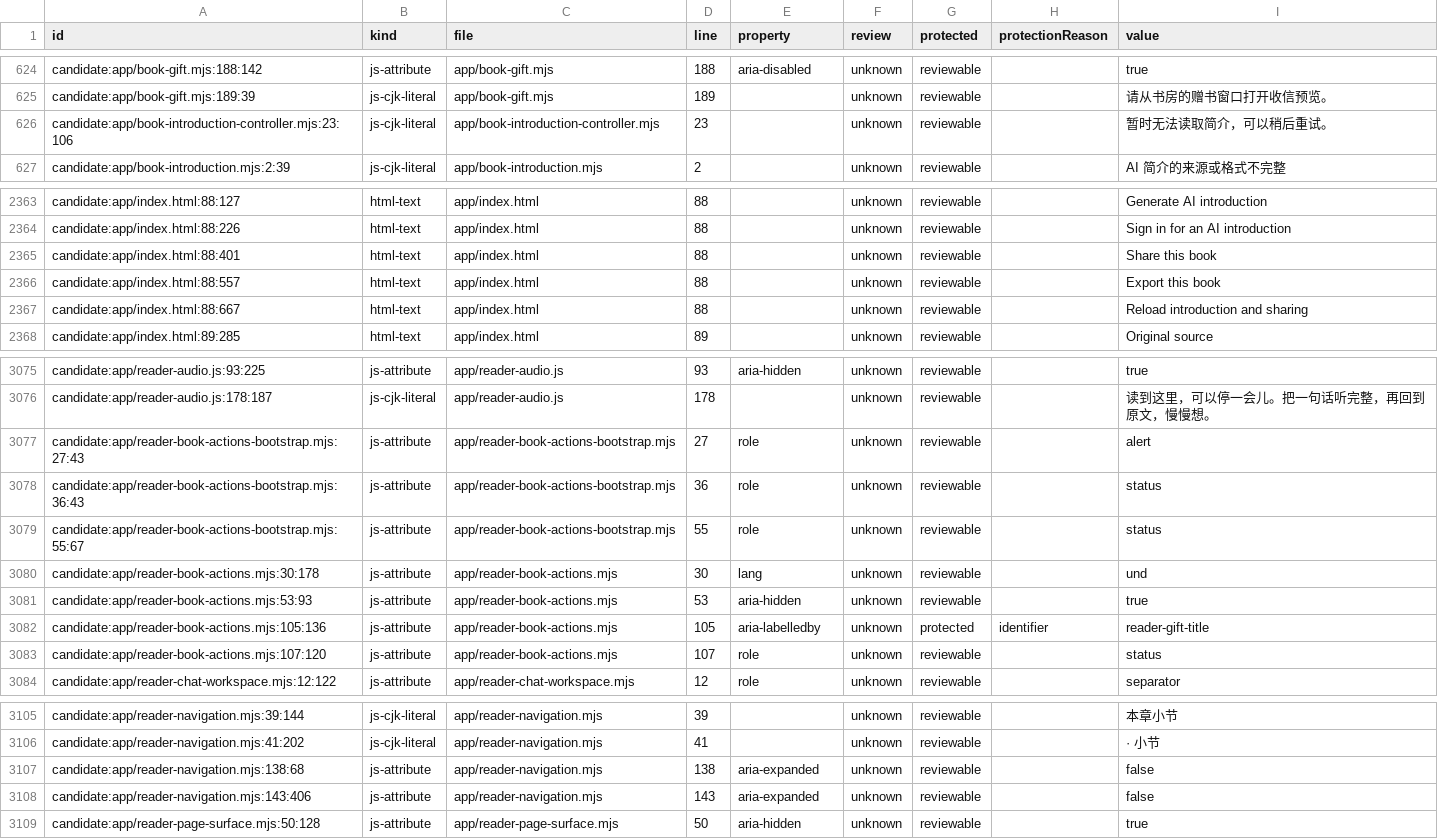
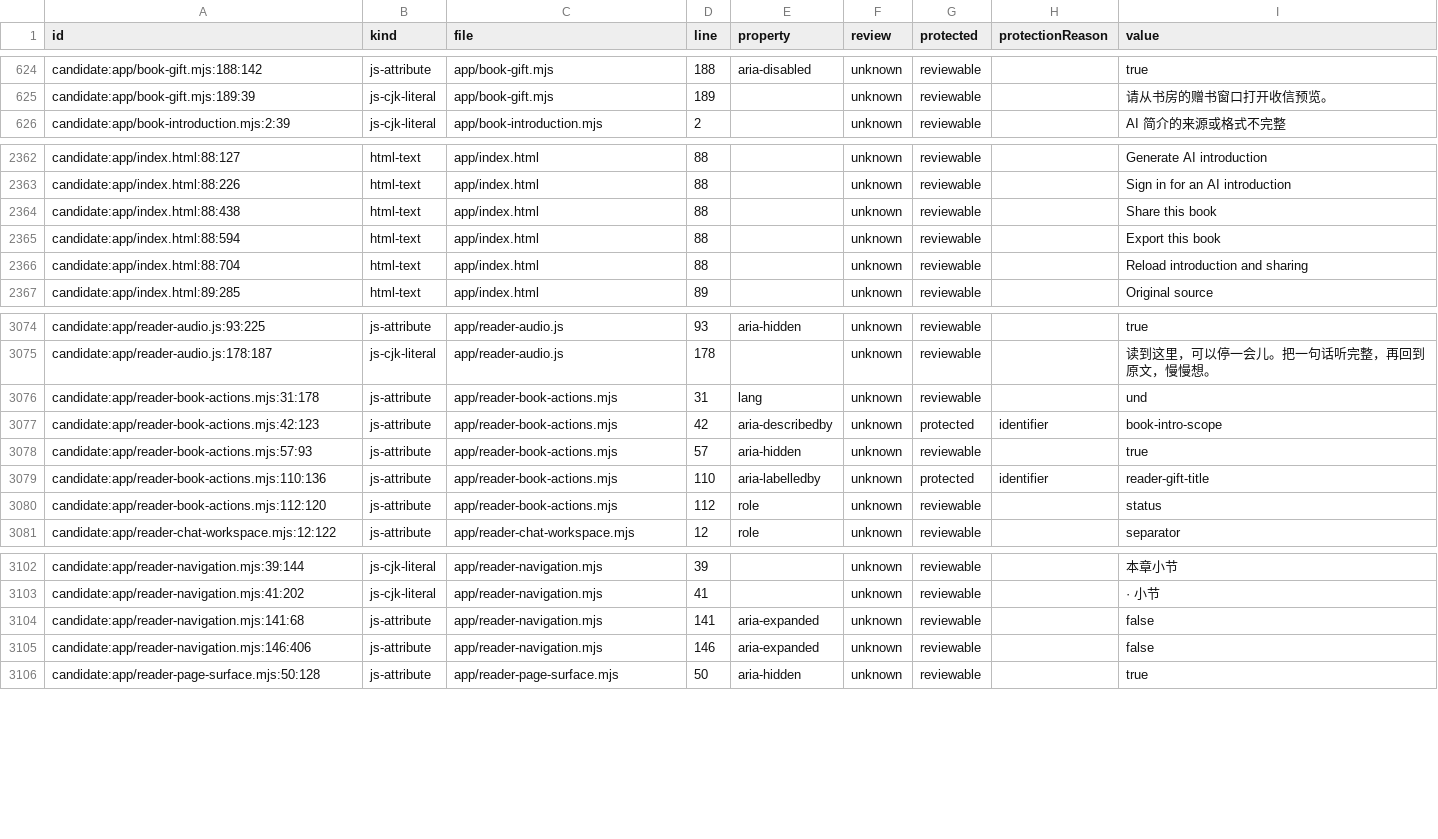
Before and after one commit to getyak/leafhour, a CSV file: docs/copy/copy-candidates.csv, drawn as a sheet; only a part is shown, gaps mark what is left out.

```diff
--- a/docs/copy/copy-candidates.csv
+++ b/docs/copy/copy-candidates.csv
@@ -625,3 +625,2 @@ candidate:app/book-gift.mjs:188:142,js-attribute,app/book-gift.mjs,188,aria-disa
 candidate:app/book-gift.mjs:189:39,js-cjk-literal,app/book-gift.mjs,189,,unknown,reviewable,,请从书房的赠书窗口打开收信预览。
-candidate:app/book-introduction-controller.mjs:23:106,js-cjk-literal,app/book-introduction-controller.mjs,23,,unknown,reviewable,,暂时无法读取简介，可以稍后重试。
 candidate:app/book-introduction.mjs:2:39,js-cjk-literal,app/book-introduction.mjs,2,,unknown,reviewable,,AI 简介的来源或格式不完整
@@ -2375,5 +2374,5 @@ candidate:app/index.html:88:127,html-text,app/index.html,88,,unknown,reviewable,
 candidate:app/index.html:88:226,html-text,app/index.html,88,,unknown,reviewable,,Sign in for an AI introduction
-candidate:app/index.html:88:401,html-text,app/index.html,88,,unknown,reviewable,,Share this book
-candidate:app/index.html:88:557,html-text,app/index.html,88,,unknown,reviewable,,Export this book
-candidate:app/index.html:88:667,html-text,app/index.html,88,,unknown,reviewable,,Reload introduction and sharing
+candidate:app/index.html:88:438,html-text,app/index.html,88,,unknown,reviewable,,Share this book
+candidate:app/index.html:88:594,html-text,app/index.html,88,,unknown,reviewable,,Export this book
+candidate:app/index.html:88:704,html-text,app/index.html,88,,unknown,reviewable,,Reload introduction and sharing
 candidate:app/index.html:89:285,html-text,app/index.html,89,,unknown,reviewable,,Original source
@@ -3143,9 +3142,7 @@ candidate:app/reader-audio.js:93:225,js-attribute,app/reader-audio.js,93,aria-hi
 candidate:app/reader-audio.js:178:187,js-cjk-literal,app/reader-audio.js,178,,unknown,reviewable,,读到这里，可以停一会儿。把一句话听完整，再回到原文，慢慢想。
-candidate:app/reader-book-actions-bootstrap.mjs:27:43,js-attribute,app/reader-book-actions-bootstrap.mjs,27,role,unknown,reviewable,,alert
-candidate:app/reader-book-actions-bootstrap.mjs:36:43,js-attribute,app/reader-book-actions-bootstrap.mjs,36,role,unknown,reviewable,,status
-candidate:app/reader-book-actions-bootstrap.mjs:55:67,js-attribute,app/reader-book-actions-bootstrap.mjs,55,role,unknown,reviewable,,status
-candidate:app/reader-book-actions.mjs:30:178,js-attribute,app/reader-book-actions.mjs,30,lang,unknown,reviewable,,und
-candidate:app/reader-book-actions.mjs:53:93,js-attribute,app/reader-book-actions.mjs,53,aria-hidden,unknown,reviewable,,true
-candidate:app/reader-book-actions.mjs:105:136,js-attribute,app/reader-book-actions.mjs,105,aria-labelledby,unknown,protected,identifier,reader-gift-title
-candidate:app/reader-book-actions.mjs:107:120,js-attribute,app/reader-book-actions.mjs,107,role,unknown,reviewable,,status
+candidate:app/reader-book-actions.mjs:31:178,js-attribute,app/reader-book-actions.mjs,31,lang,unknown,reviewable,,und
+candidate:app/reader-book-actions.mjs:42:123,js-attribute,app/reader-book-actions.mjs,42,aria-describedby,unknown,protected,identifier,book-intro-scope
+candidate:app/reader-book-actions.mjs:57:93,js-attribute,app/reader-book-actions.mjs,57,aria-hidden,unknown,reviewable,,true
+candidate:app/reader-book-actions.mjs:110:136,js-attribute,app/reader-book-actions.mjs,110,aria-labelledby,unknown,protected,identifier,reader-gift-title
+candidate:app/reader-book-actions.mjs:112:120,js-attribute,app/reader-book-actions.mjs,112,role,unknown,reviewable,,status
 candidate:app/reader-chat-workspace.mjs:12:122,js-attribute,app/reader-chat-workspace.mjs,12,role,unknown,reviewable,,separator
@@ -3173,4 +3170,4 @@ candidate:app/reader-navigation.mjs:39:144,js-cjk-literal,app/reader-navigation.
 candidate:app/reader-navigation.mjs:41:202,js-cjk-literal,app/reader-navigation.mjs,41,,unknown,reviewable,," · 小节 "
-candidate:app/reader-navigation.mjs:138:68,js-attribute,app/reader-navigation.mjs,138,aria-expanded,unknown,reviewable,,false
-candidate:app/reader-navigation.mjs:143:406,js-attribute,app/reader-navigation.mjs,143,aria-expanded,unknown,reviewable,,false
+candidate:app/reader-navigation.mjs:141:68,js-attribute,app/reader-navigation.mjs,141,aria-expanded,unknown,reviewable,,false
+candidate:app/reader-navigation.mjs:146:406,js-attribute,app/reader-navigation.mjs,146,aria-expanded,unknown,reviewable,,false
 candidate:app/reader-page-surface.mjs:50:128,js-attribute,app/reader-page-surface.mjs,50,aria-hidden,unknown,reviewable,,true
```
Also changed, not shown: docs/copy/copy-inventory.csv, 26 other files.
